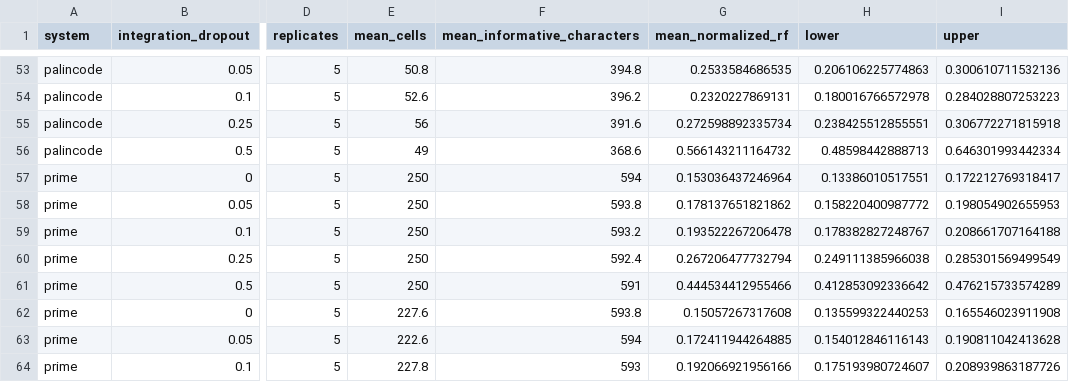
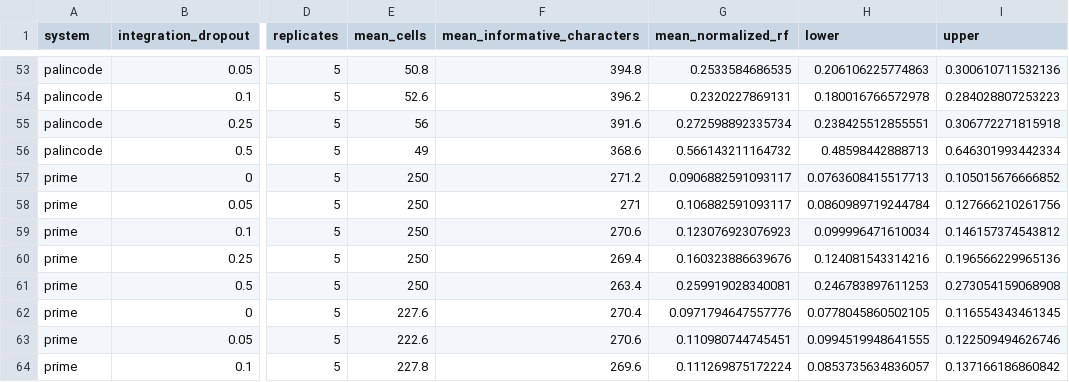
Before and after one commit to mckennalab/origin, a TSV file: analysis/results/dropout_sweeps/gillespie_dropout_summary.tsv, drawn as a sheet; only a part is shown, gaps mark what is left out; the diff covers the shown part only; the diff names each change by its address in the sheet, - before the commit and + after, or states it on an @@ line.

```diff
--- a/analysis/results/dropout_sweeps/gillespie_dropout_summary.tsv
+++ b/analysis/results/dropout_sweeps/gillespie_dropout_summary.tsv
-F57 (mean_informative_characters): 594
+F57 (mean_informative_characters): 271.2
-G57 (mean_normalized_rf): 0.153036437246964
+G57 (mean_normalized_rf): 0.0906882591093117
-H57 (lower): 0.13386010517551
+H57 (lower): 0.0763608415517713
-I57 (upper): 0.172212769318417
+I57 (upper): 0.105015676666852
-F58 (mean_informative_characters): 593.8
+F58 (mean_informative_characters): 271
-G58 (mean_normalized_rf): 0.178137651821862
+G58 (mean_normalized_rf): 0.106882591093117
-H58 (lower): 0.158220400987772
+H58 (lower): 0.0860989719244784
-I58 (upper): 0.198054902655953
+I58 (upper): 0.127666210261756
-F59 (mean_informative_characters): 593.2
+F59 (mean_informative_characters): 270.6
-G59 (mean_normalized_rf): 0.193522267206478
+G59 (mean_normalized_rf): 0.123076923076923
-H59 (lower): 0.178382827248767
+H59 (lower): 0.099996471610034
-I59 (upper): 0.208661707164188
+I59 (upper): 0.146157374543812
-F60 (mean_informative_characters): 592.4
+F60 (mean_informative_characters): 269.4
-G60 (mean_normalized_rf): 0.267206477732794
+G60 (mean_normalized_rf): 0.160323886639676
-H60 (lower): 0.249111385966038
+H60 (lower): 0.124081543314216
-I60 (upper): 0.285301569499549
+I60 (upper): 0.196566229965136
-F61 (mean_informative_characters): 591
+F61 (mean_informative_characters): 263.4
-G61 (mean_normalized_rf): 0.444534412955466
+G61 (mean_normalized_rf): 0.259919028340081
-H61 (lower): 0.412853092336642
+H61 (lower): 0.246783897611253
-I61 (upper): 0.476215733574289
+I61 (upper): 0.273054159068908
-F62 (mean_informative_characters): 593.8
+F62 (mean_informative_characters): 270.4
-G62 (mean_normalized_rf): 0.15057267317608
+G62 (mean_normalized_rf): 0.0971794647557776
-H62 (lower): 0.135599322440253
+H62 (lower): 0.0778045860502105
-I62 (upper): 0.165546023911908
+I62 (upper): 0.116554343461345
-F63 (mean_informative_characters): 594
+F63 (mean_informative_characters): 270.6
-G63 (mean_normalized_rf): 0.172411944264885
+G63 (mean_normalized_rf): 0.110980744745451
-H63 (lower): 0.154012846116143
+H63 (lower): 0.0994519948641555
-I63 (upper): 0.190811042413628
+I63 (upper): 0.122509494626746
-F64 (mean_informative_characters): 593
+F64 (mean_informative_characters): 269.6
-G64 (mean_normalized_rf): 0.192066921956166
+G64 (mean_normalized_rf): 0.111269875172224
-H64 (lower): 0.175193980724607
+H64 (lower): 0.0853735634836057
-I64 (upper): 0.208939863187726
+I64 (upper): 0.137166186860842
```
Also changed, not shown: 68 edited cells elsewhere in this file, analysis/results/clone84_simmatch/match_summary.csv, 36 other files.
